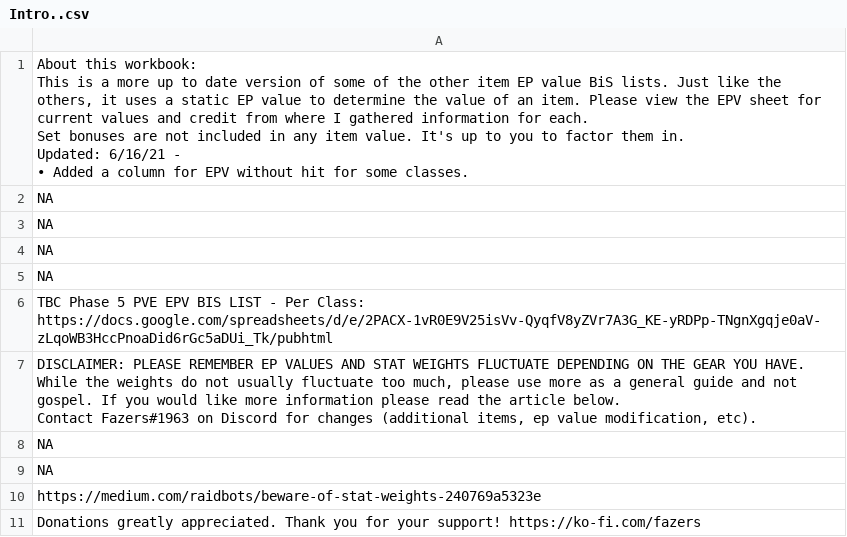
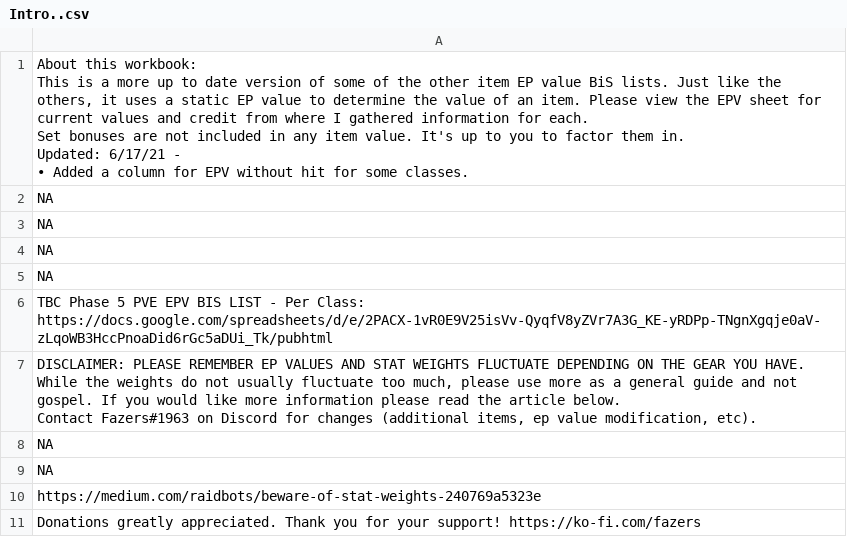
Before and after one commit to amoeba/wowclassicbis, a CSV file: Intro..csv, drawn as a sheet.

```diff
--- a/Intro..csv
+++ b/Intro..csv
@@ -1,7 +1,7 @@
-"About this workbook:
-This is a more up to date version of some of the other item EP value BiS lists.  Just like the others, it uses a static EP value to determine the value of an item. Please view the EPV sheet for current values and credit from where I gathered information for each.
-Set bonuses are not included in any item value.  It's up to you to factor them in.
-
-Updated: 6/16/21 -
-• Added a column for EPV without hit for some classes."
+"About this workbook:
+This is a more up to date version of some of the other item EP value BiS lists.  Just like the others, it uses a static EP value to determine the value of an item. Please view the EPV sheet for current values and credit from where I gathered information for each.
+Set bonuses are not included in any item value.  It's up to you to factor them in.
+
+Updated: 6/17/21 -
+• Added a column for EPV without hit for some classes."
 NA
```
Also changed, not shown: BM.csv, SV.csv.
